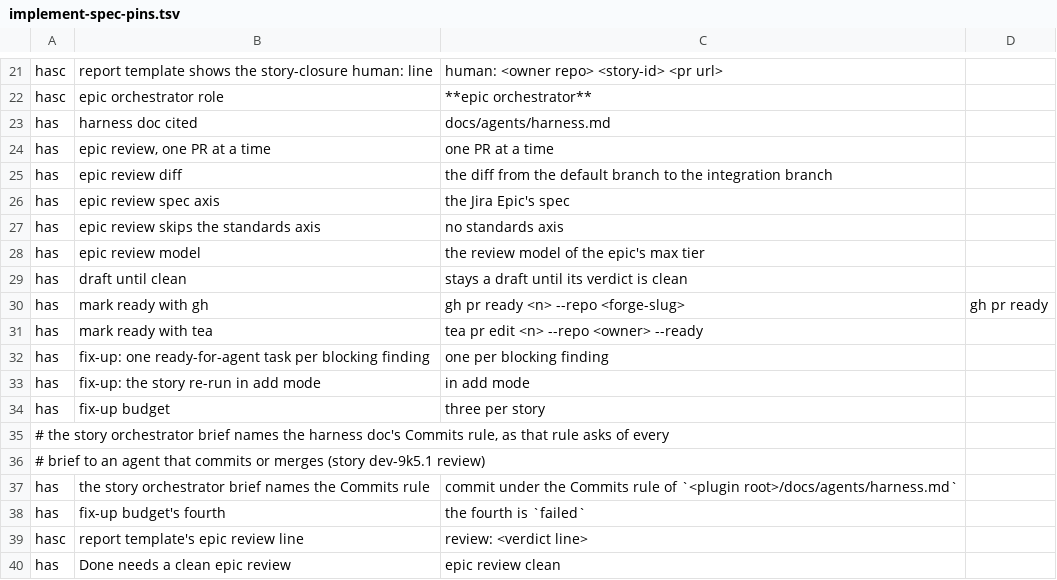
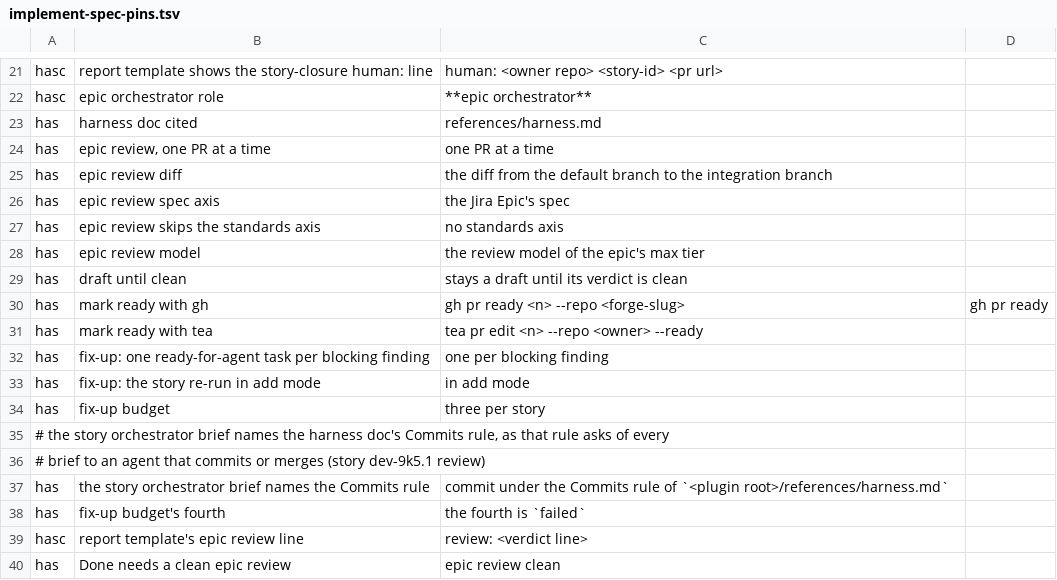
Before and after one commit to kai-matsuda/claude-dev-plugin, a TSV file: scripts/implement-spec-pins.tsv, drawn as a sheet; only a part is shown, gaps mark what is left out.

```diff
--- a/scripts/implement-spec-pins.tsv
+++ b/scripts/implement-spec-pins.tsv
@@ -22,3 +22,3 @@ hasc	report template shows the story-closure human: line	human:   <owner repo> <
 hasc	epic orchestrator role	**epic orchestrator**
-has	harness doc cited	docs/agents/harness.md
+has	harness doc cited	references/harness.md
 has	epic review, one PR at a time	one PR at a time
@@ -36,3 +36,3 @@ has	fix-up budget	three per story
 # brief to an agent that commits or merges (story dev-9k5.1 review)
-has	the story orchestrator brief names the Commits rule	commit under the Commits rule of `<plugin root>/docs/agents/harness.md`
+has	the story orchestrator brief names the Commits rule	commit under the Commits rule of `<plugin root>/references/harness.md`
 has	fix-up budget's fourth	the fourth is `failed`
```
Also changed, not shown: 33 other files.
